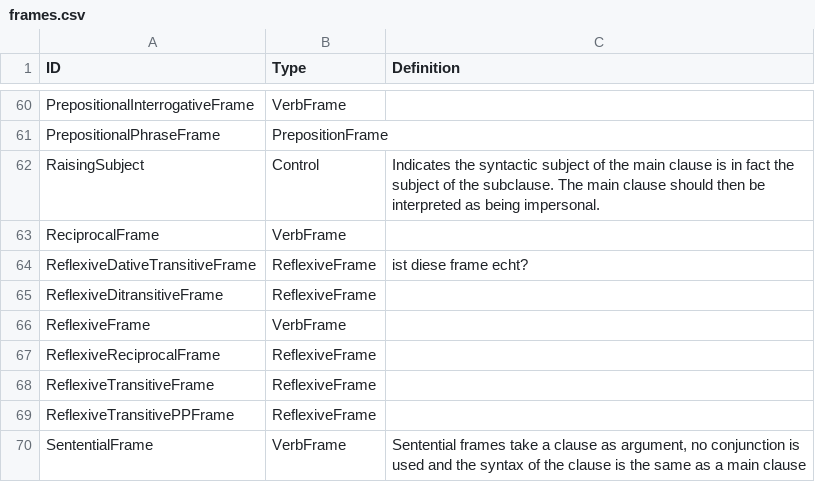
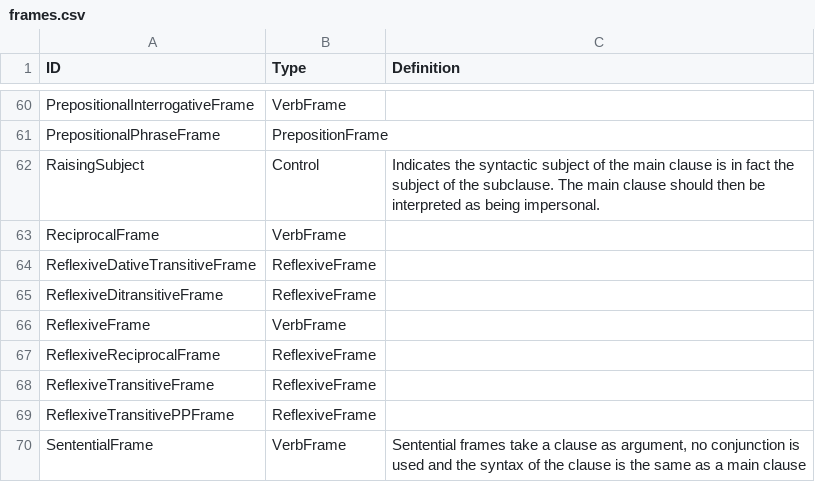
Before and after one commit to ontolex/lexinfo, a CSV file: data/frames.csv, drawn as a sheet; only a part is shown, gaps mark what is left out.

```diff
--- a/data/frames.csv
+++ b/data/frames.csv
@@ -63,3 +63,3 @@ RaisingSubject,Control,Indicates the syntactic subject of the main clause is in
 ReciprocalFrame,VerbFrame,
-ReflexiveDativeTransitiveFrame,ReflexiveFrame,ist diese frame echt?
+ReflexiveDativeTransitiveFrame,ReflexiveFrame,
 ReflexiveDitransitiveFrame,ReflexiveFrame,
```
Also changed, not shown: 2 other files.
